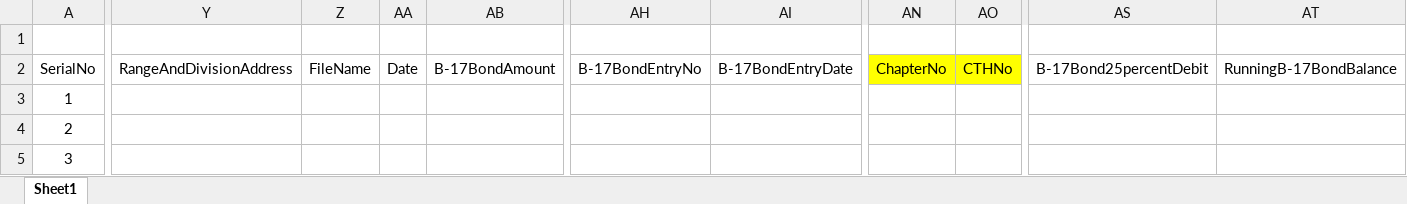
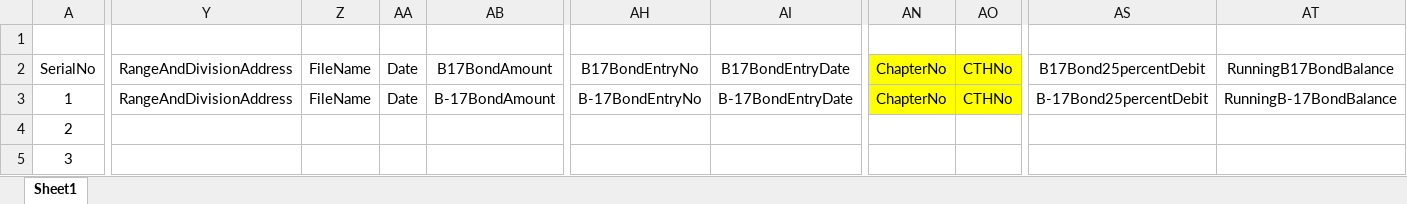
Before and after one commit to akshaykolte/AutomaticDocumentEditor, an Excel workbook: AXA/Book1(1).xlsx, sheet Sheet1, drawn as a sheet; only a part is shown, gaps mark what is left out; values as stored, in another font and other column widths than the file's, no borders; the diff covers the shown part only; the diff names each change by its address in the sheet, - before the commit and + after, or states it on an @@ line.

Commit message:
PC and column names configurable

```diff
--- a/AXA/Book1(1).xlsx (sheet Sheet1)
+++ b/AXA/Book1(1).xlsx (sheet Sheet1)
-AB2: B-17BondAmount
+AB2: B17BondAmount
-AH2: B-17BondEntryNo
+AH2: B17BondEntryNo
-AI2: B-17BondEntryDate
+AI2: B17BondEntryDate
-AS2: B-17Bond25percentDebit
+AS2: B17Bond25percentDebit
-AT2: RunningB-17BondBalance
+AT2: RunningB17BondBalance
-Y3: (empty)
+Y3: RangeAndDivisionAddress
-Z3: (empty)
+Z3: FileName
-AA3: (empty)
+AA3: Date
-AB3: (empty)
+AB3: B-17BondAmount
-AH3: (empty)
+AH3: B-17BondEntryNo
-AI3: (empty)
+AI3: B-17BondEntryDate
-AN3: (empty)
+AN3: ChapterNo
-AN3:AO3 fill: none
+AN3:AO3 fill: #FFFF00
-AO3: (empty)
+AO3: CTHNo
-AS3: (empty)
+AS3: B-17Bond25percentDebit
-AT3: (empty)
+AT3: RunningB-17BondBalance
```
Also changed, not shown: 12 edited cells and cell formats elsewhere in this sheet, 8 other files.
